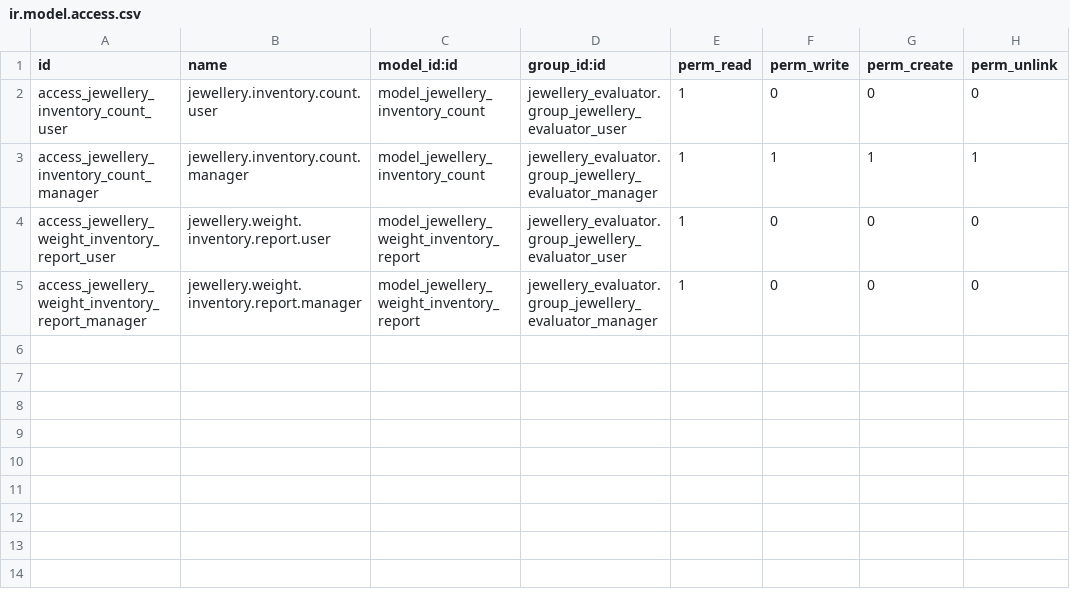
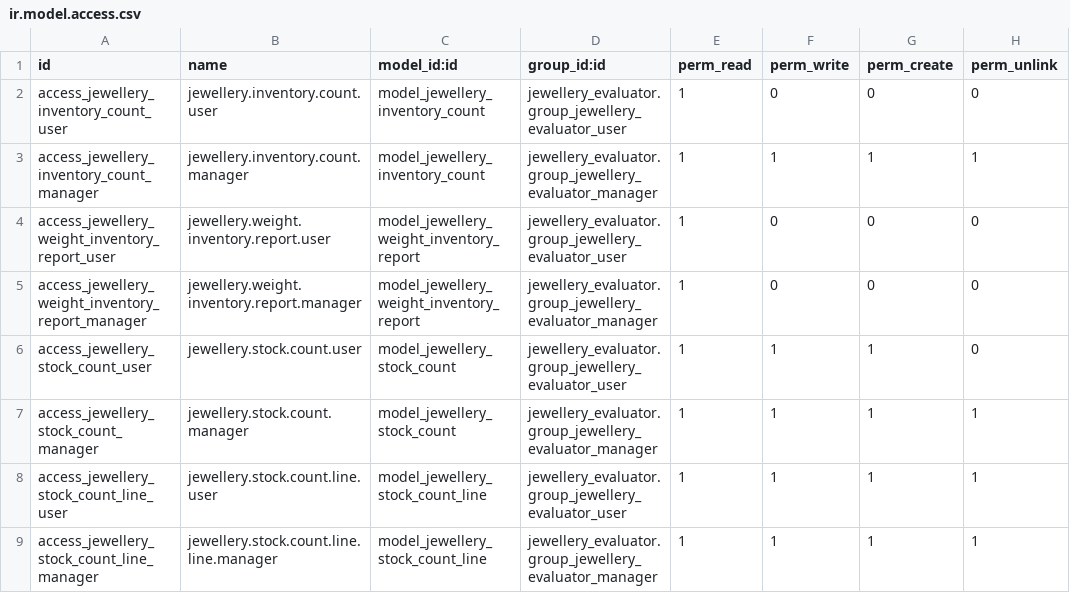
Before and after one commit to Revenax/odoo-jewellery-evaluator, a CSV file: jewellery_inventory_management/security/ir.model.access.csv, drawn as a sheet.

Commit message:
feat(inventory): prefix + location/warehouse barcode stock-count operation
Adds jewellery.stock.count (operation) + .line: pick a SKU prefix and a scope
(a location, or a whole warehouse), Start builds the expected set (pieces with
that prefix and positive on-hand in scope), then a custom OWL scan screen
(client action 'jewellery_stock_count_scanner') resolves each scanned barcode to
found / already / unexpected (sold/wrong-prefix/wrong-location) / unknown, with
live progress + lists. Finish is report-only (no stock mutation). 'Stock Counts'
menu repointed to the new operation.

```diff
--- a/jewellery_inventory_management/security/ir.model.access.csv
+++ b/jewellery_inventory_management/security/ir.model.access.csv
@@ -5 +5,5 @@ access_jewellery_weight_inventory_report_user,jewellery.weight.inventory.report.
 access_jewellery_weight_inventory_report_manager,jewellery.weight.inventory.report.manager,model_jewellery_weight_inventory_report,jewellery_evaluator.group_jewellery_evaluator_manager,1,0,0,0
+access_jewellery_stock_count_user,jewellery.stock.count.user,model_jewellery_stock_count,jewellery_evaluator.group_jewellery_evaluator_user,1,1,1,0
+access_jewellery_stock_count_manager,jewellery.stock.count.manager,model_jewellery_stock_count,jewellery_evaluator.group_jewellery_evaluator_manager,1,1,1,1
+access_jewellery_stock_count_line_user,jewellery.stock.count.line.user,model_jewellery_stock_count_line,jewellery_evaluator.group_jewellery_evaluator_user,1,1,1,1
+access_jewellery_stock_count_line_manager,jewellery.stock.count.line.line.manager,model_jewellery_stock_count_line,jewellery_evaluator.group_jewellery_evaluator_manager,1,1,1,1
```
Also changed, not shown: 8 other files.
